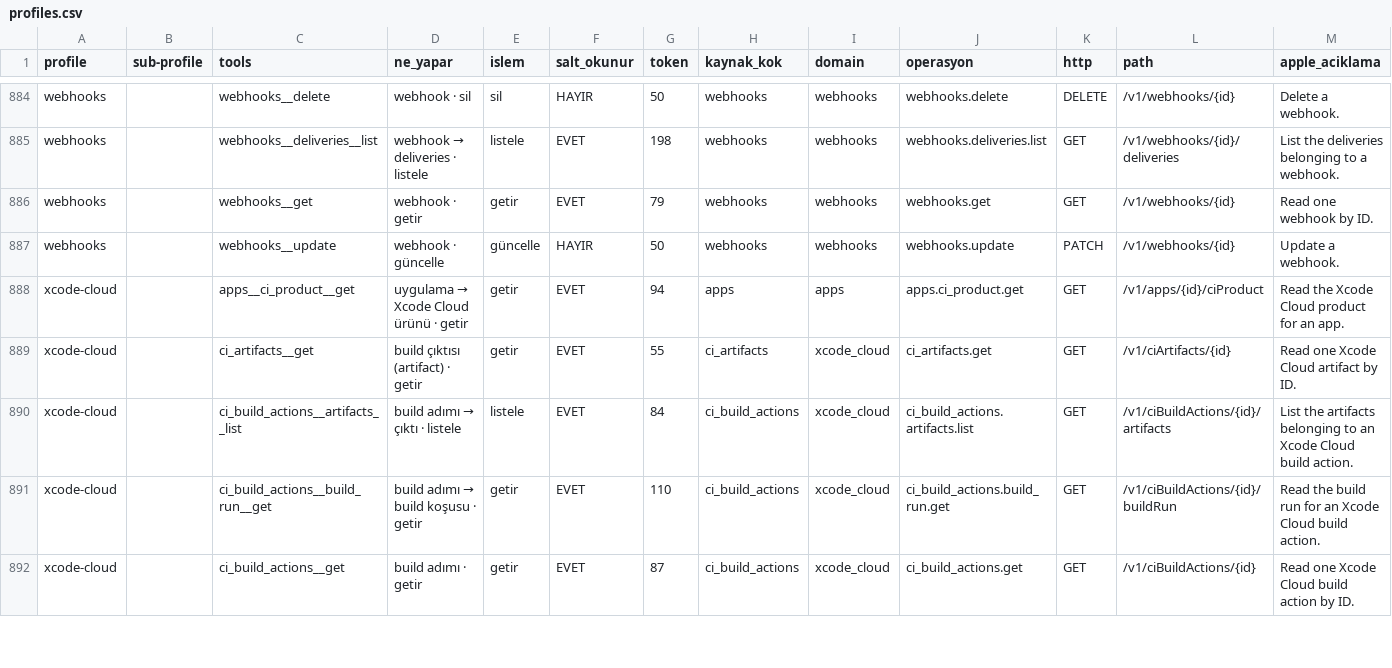
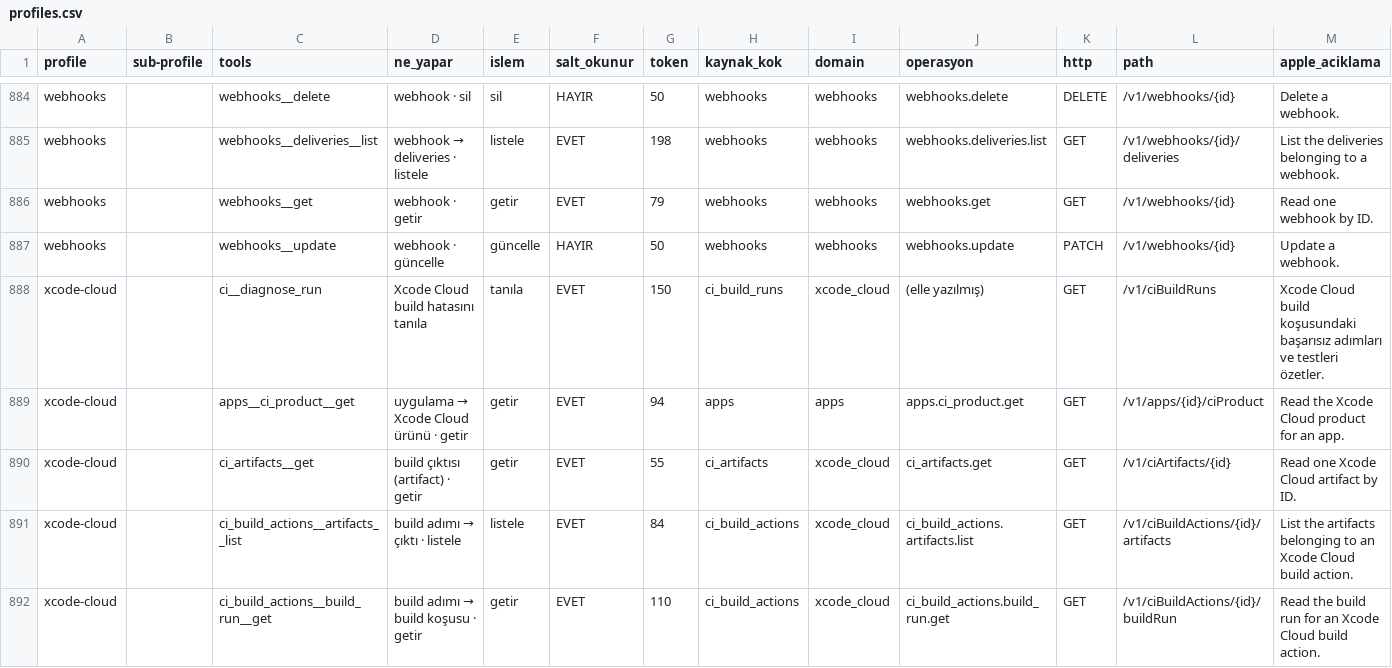
Before and after one commit to erayendes/app-store-connect-mcp, a CSV file: spec/profiles.csv, drawn as a sheet; only a part is shown, gaps mark what is left out; the shorter side is filled out with more unchanged rows; the diff names each change by its address in the sheet, - before the commit and + after, or states it on an @@ line.

```diff
--- a/spec/profiles.csv
+++ b/spec/profiles.csv
+row 888: xcode-cloud |  | ci__diagnose_run | Xcode Cloud build hatasını tanıla | tanıla | EVET | 150 | ci_build_runs | xcode_cloud | (elle yazılmış) | GET | /v1/ciBuildRuns | Xcode Cloud build koşusundaki başarısız adımları ve testleri özetler.
```
Also changed, not shown: 20 other files.
